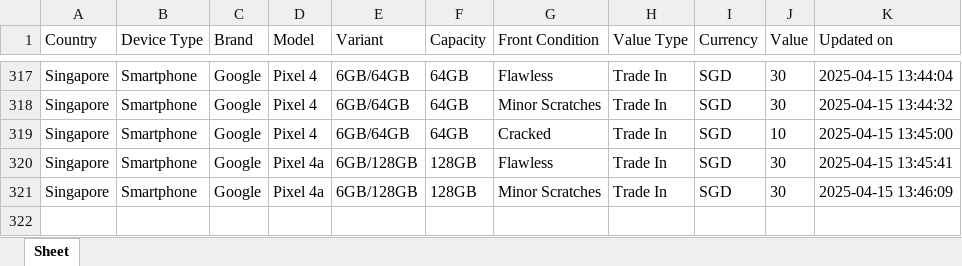
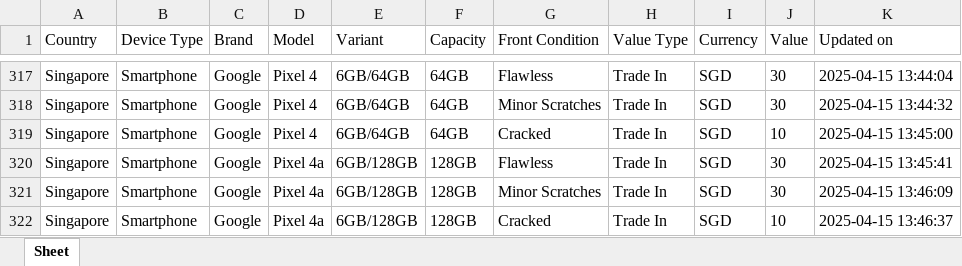
Before and after one commit to Ashutoshmitra/TradeBot, an Excel workbook: tradein_values.xlsx, sheet Sheet, drawn as a sheet; only a part is shown, gaps mark what is left out; values as stored, in another font and other column widths than the file's, no borders; the diff names each change by its address in the sheet, - before the commit and + after, or states it on an @@ line.

```diff
--- a/tradein_values.xlsx (sheet Sheet)
+++ b/tradein_values.xlsx (sheet Sheet)
+row 322: Singapore | Smartphone | Google | Pixel 4a | 6GB/128GB | 128GB | Cracked | Trade In | SGD | 10 | 2025-04-15 13:46:37
```
